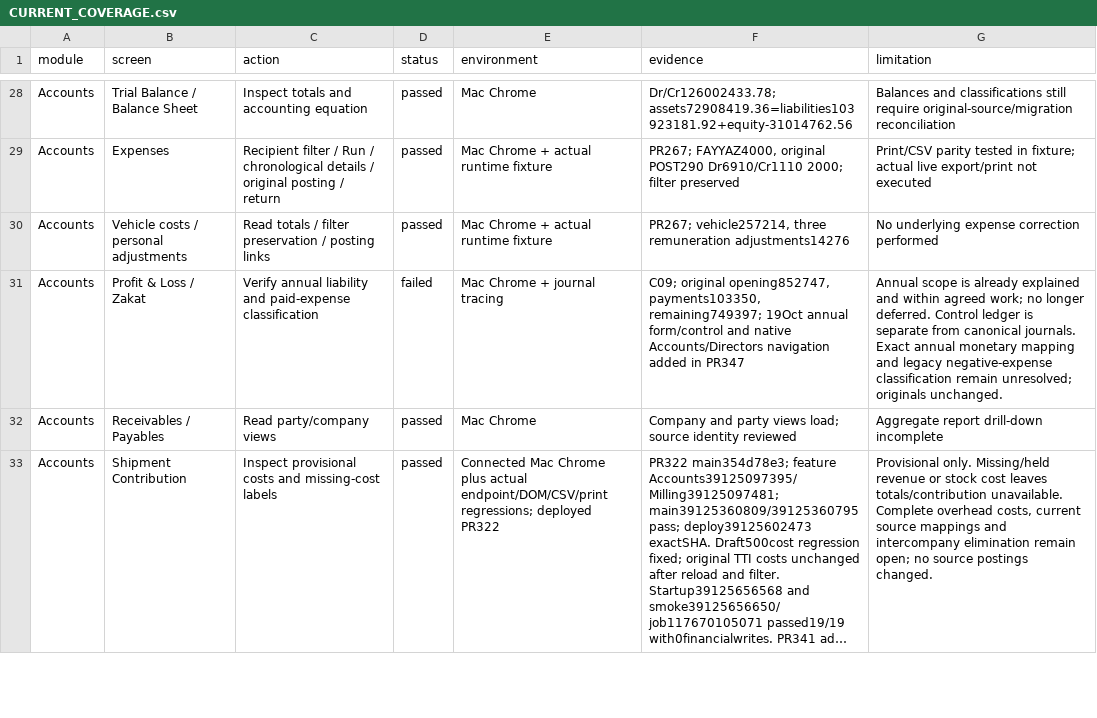
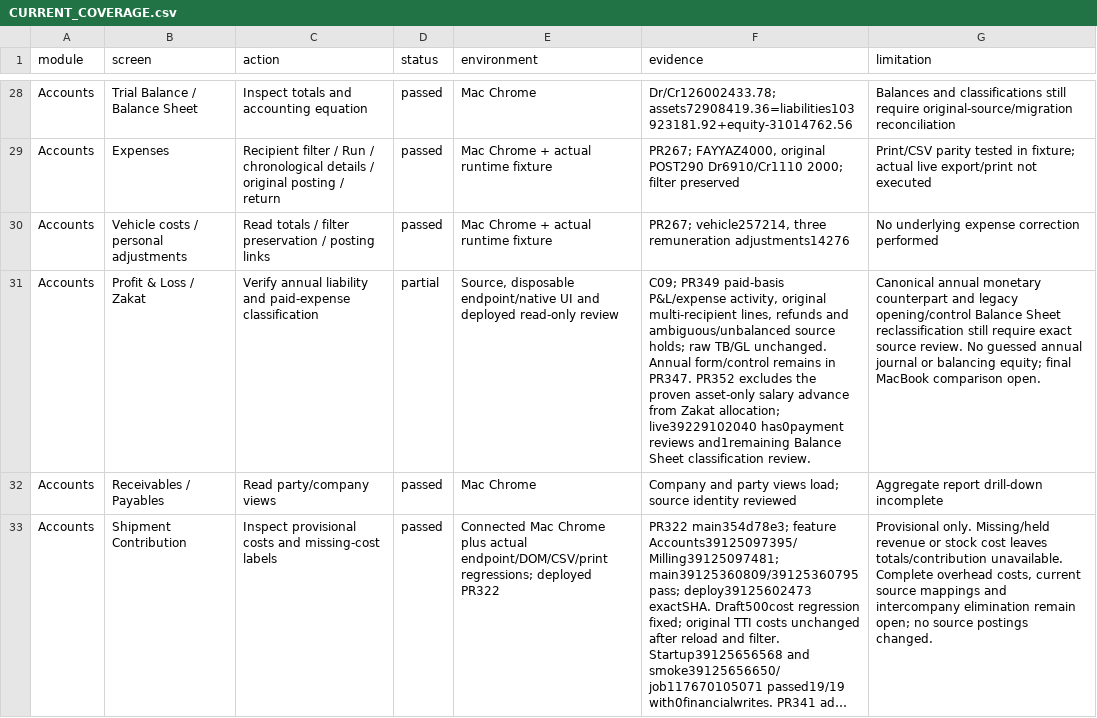
Before and after one commit to salpiracha-cmyk/transtarde, a CSV file: docs/reviews/software-audit-2026-10-16/CURRENT_COVERAGE.csv, drawn as a sheet; only a part is shown, gaps mark what is left out; long unchanged cells end in …; the diff covers the shown part only; the diff names each change by its address in the sheet, - before the commit and + after, or states it on an @@ line.

Commit message:
Record released accounting source corrections and remaining audit gates

```diff
--- a/docs/reviews/software-audit-2026-10-16/CURRENT_COVERAGE.csv
+++ b/docs/reviews/software-audit-2026-10-16/CURRENT_COVERAGE.csv
-D31 (status): failed
+D31 (status): partial
-E31 (environment): Mac Chrome + journal tracing
+E31 (environment): Source, disposable endpoint/native UI and deployed read-only review
-F31 (evidence): C09; original opening852747, payments103350, remaining749397; 19Oct annual form/control and native Accounts/Directors navigation added in PR347
+F31 (evidence): C09; PR349 paid-basis P&L/expense activity, original multi-recipient lines, refunds and ambiguous/unbalanced source holds; raw TB/GL unchanged. Annual form/control remains in PR347. PR352 excludes the proven asset-only salary advance from Zakat allocation; live39229102040 has0payment reviews and1remaining Balance Sheet classification review.
-G31 (limitation): Annual scope is already explained and within agreed work; no longer deferred. Control ledger is separate from canonical journals. Exact annual monetary mapping and legacy negative-expense classification remain unresolved; originals unchanged.
+G31 (limitation): Canonical annual monetary counterpart and legacy opening/control Balance Sheet reclassification still require exact source review. No guessed annual journal or balancing equity; final MacBook comparison open.
```
Also changed, not shown: 13 edited cells elsewhere in this file, 3 other files.
